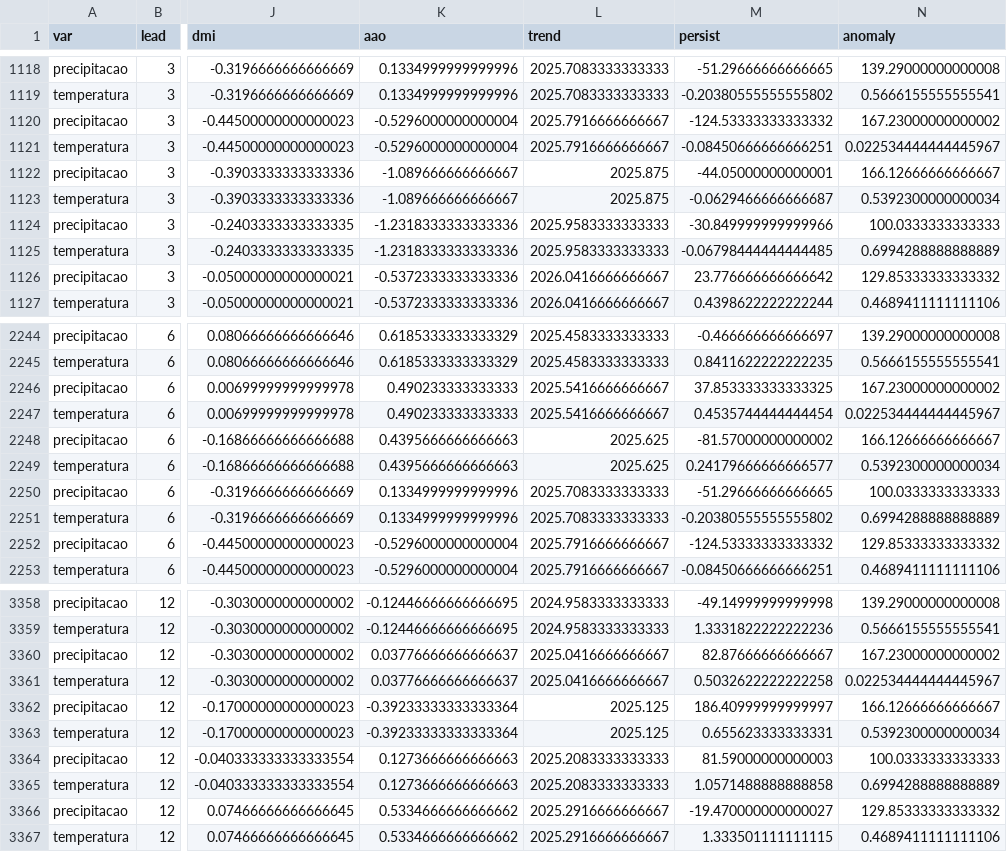
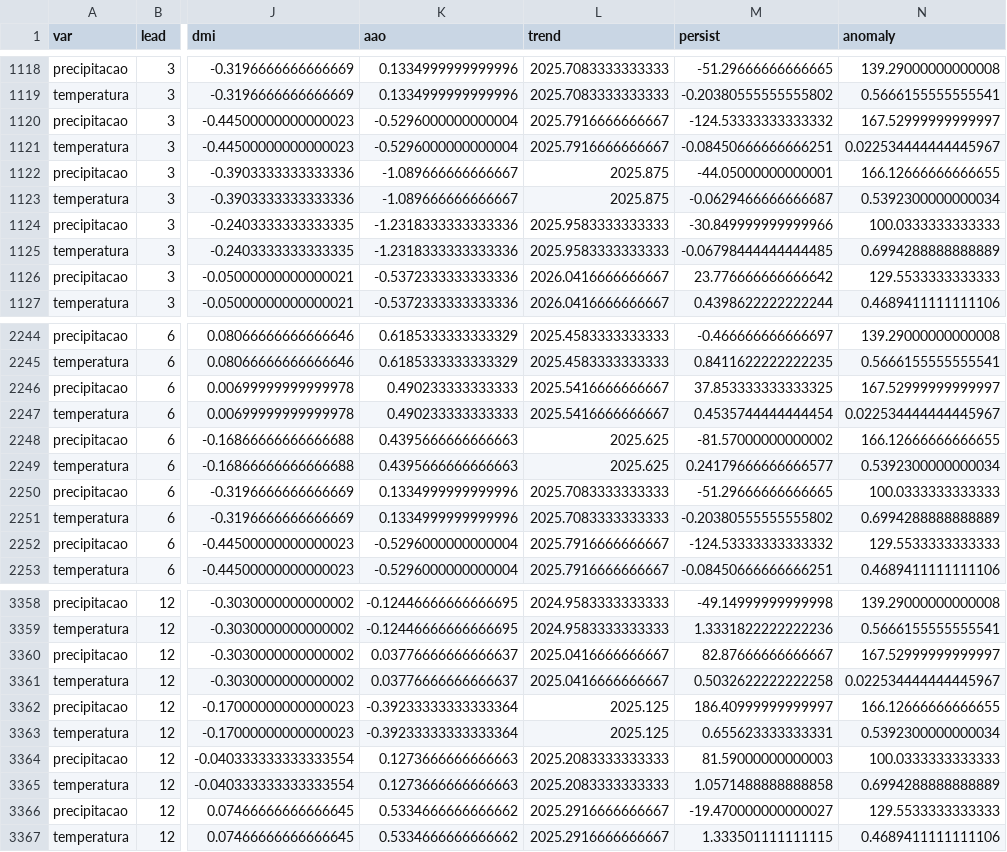
Before and after one commit to agamemnon140/clima-sp, a CSV file: data/processed/dataset.csv, drawn as a sheet; only a part is shown, gaps mark what is left out; the diff covers the shown part only; the diff names each change by its address in the sheet, - before the commit and + after, or states it on an @@ line.

```diff
--- a/data/processed/dataset.csv
+++ b/data/processed/dataset.csv
-N1120 (anomaly): 167.23000000000002
+N1120 (anomaly): 167.52999999999997
-N1122 (anomaly): 166.12666666666667
+N1122 (anomaly): 166.12666666666655
-N1126 (anomaly): 129.85333333333332
+N1126 (anomaly): 129.5533333333333
-N2246 (anomaly): 167.23000000000002
+N2246 (anomaly): 167.52999999999997
-N2248 (anomaly): 166.12666666666667
+N2248 (anomaly): 166.12666666666655
-N2252 (anomaly): 129.85333333333332
+N2252 (anomaly): 129.5533333333333
-N3360 (anomaly): 167.23000000000002
+N3360 (anomaly): 167.52999999999997
-N3362 (anomaly): 166.12666666666667
+N3362 (anomaly): 166.12666666666655
-N3366 (anomaly): 129.85333333333332
+N3366 (anomaly): 129.5533333333333
```
Also changed, not shown: 4 edited cells elsewhere in this file, data/processed/hindcast.csv, data/raw/alvo_mensal.csv, 5 other files.
